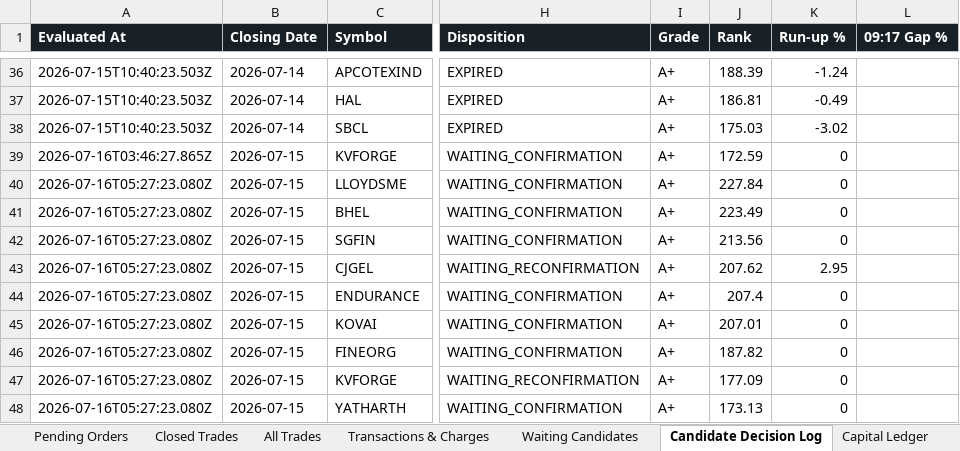
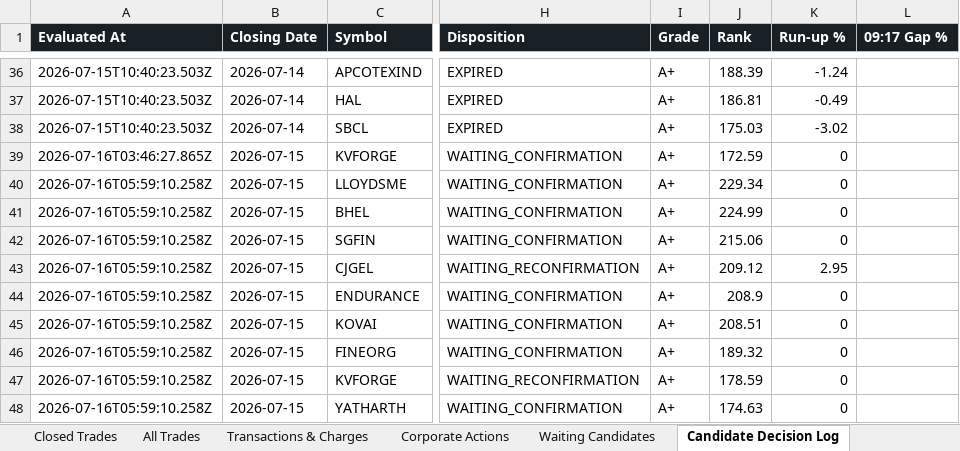
Before and after one commit to smit5927/techno-funda-screener, an Excel workbook: data/techno-funda-trade-sheet.xlsx, sheet Candidate Decision Log, drawn as a sheet; only a part is shown, gaps mark what is left out; values as stored, in another font and other column widths than the file's, no borders; the diff names each change by its address in the sheet, - before the commit and + after, or states it on an @@ line.

```diff
--- a/data/techno-funda-trade-sheet.xlsx (sheet Candidate Decision Log)
+++ b/data/techno-funda-trade-sheet.xlsx (sheet Candidate Decision Log)
+sheet tab: Corporate Actions
-A40:A48 (Evaluated At): 2026-07-16T05:27:23.080Z
+A40:A48 (Evaluated At): 2026-07-16T05:59:10.258Z
-J40 (Rank): 227.84
+J40 (Rank): 229.34
-J41 (Rank): 223.49
+J41 (Rank): 224.99
-J42 (Rank): 213.56
+J42 (Rank): 215.06
-J43 (Rank): 207.62
+J43 (Rank): 209.12
-J44 (Rank): 207.4
+J44 (Rank): 208.9
-J45 (Rank): 207.01
+J45 (Rank): 208.51
-J46 (Rank): 187.82
+J46 (Rank): 189.32
-J47 (Rank): 177.09
+J47 (Rank): 178.59
-J48 (Rank): 173.13
+J48 (Rank): 174.63
```
Also changed, not shown: sheet Waiting Candidates, sheet Open Positions, sheet All Trades, sheet Pending Orders, sheet Closed Trades, sheet Summary, 3 other files.
